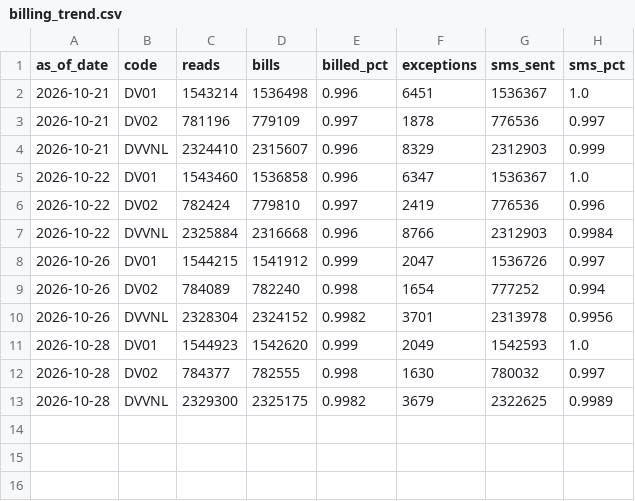
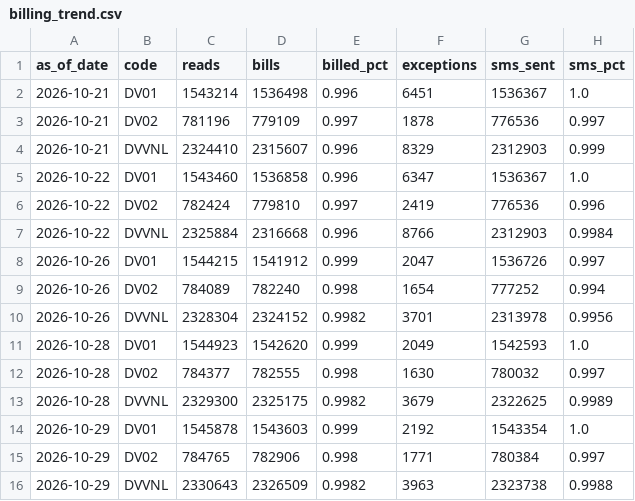
Before and after one commit to dvvnl-smart-meter-review/dvvnl-smart-meter-review.github.io, a CSV file: data/billing_trend.csv, drawn as a sheet; the diff names each change by its address in the sheet, - before the commit and + after, or states it on an @@ line.

Commit message:
Data update 29.10.2026 17:51

```diff
--- a/data/billing_trend.csv
+++ b/data/billing_trend.csv
+row 14: 2026-10-29 | DV01 | 1545878 | 1543603 | 0.999 | 2192 | 1543354 | 1.0
+row 15: 2026-10-29 | DV02 | 784765 | 782906 | 0.998 | 1771 | 780384 | 0.997
+row 16: 2026-10-29 | DVVNL | 2330643 | 2326509 | 0.9982 | 3963 | 2323738 | 0.9988
```
Also changed, not shown: data/collection_latest.csv, data/comm_latest.csv, 5 other files.
